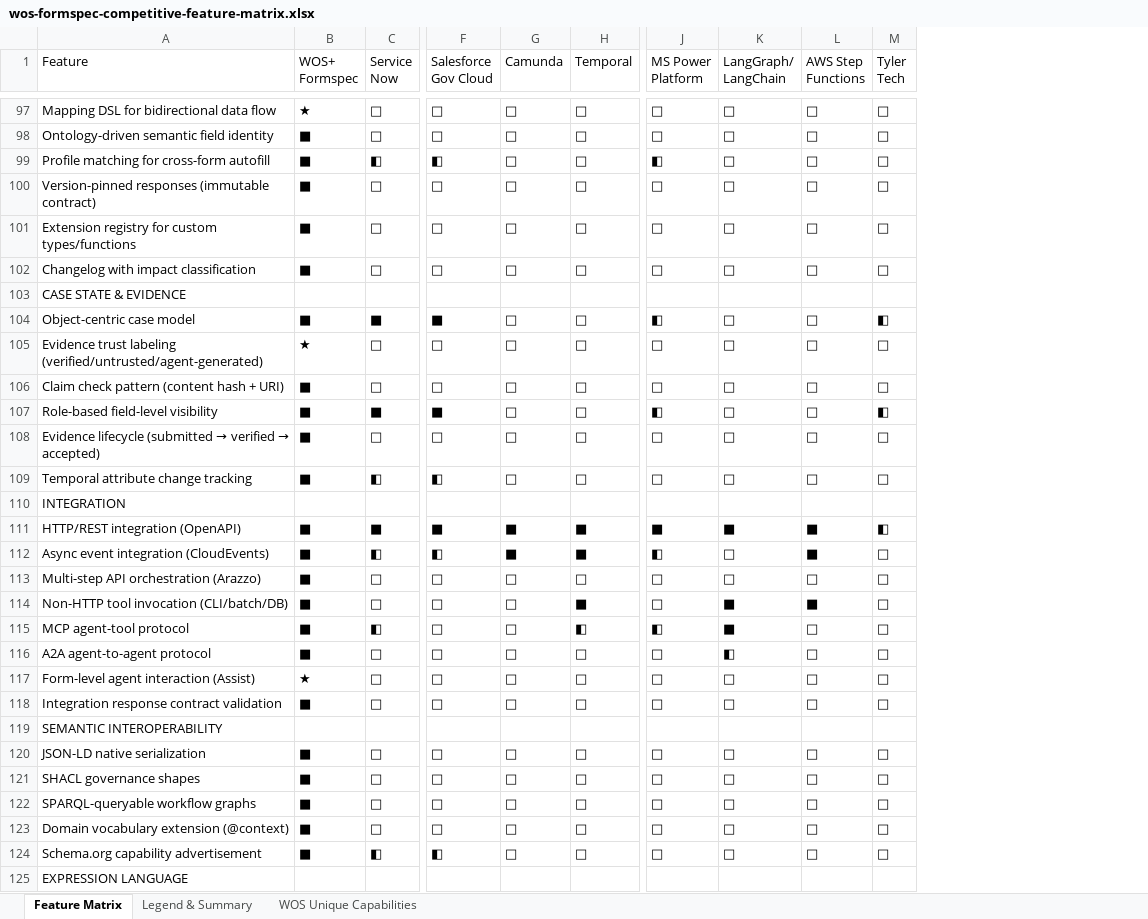
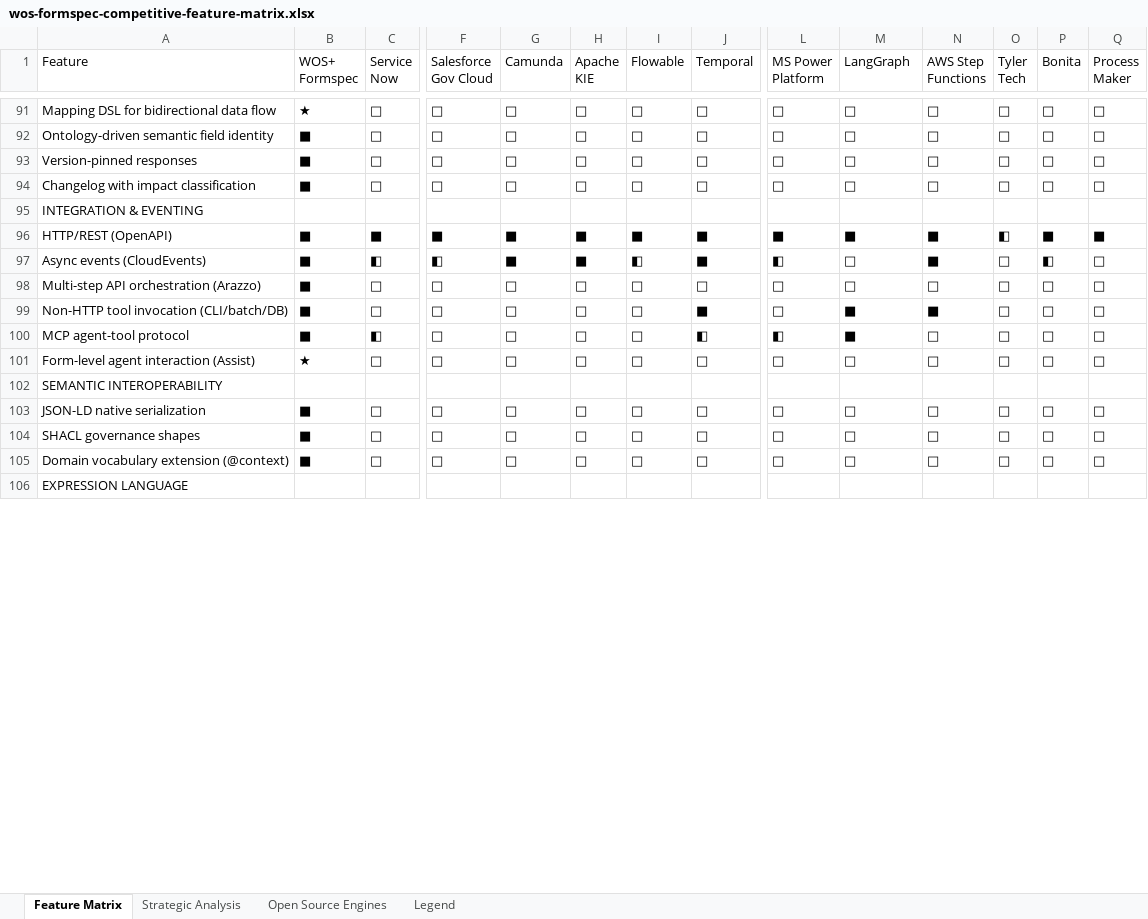
Before and after one commit to Formspec-Labs/workspec, an Excel workbook: wos-formspec-competitive-feature-matrix.xlsx, sheet Feature Matrix, drawn as a sheet; only a part is shown, gaps mark what is left out; values as stored, in another font and other column widths than the file's, no cell formats; removed rows and columns are numbered as before the commit, all else as after; rows hold the shown columns only; ↵ is a line break in a cell; the diff covers the shown part only; the diff names each change by its address in the sheet, - before the commit and + after, or states it on an @@ line.

```diff
--- a/wos-formspec-competitive-feature-matrix.xlsx (sheet Feature Matrix)
+++ b/wos-formspec-competitive-feature-matrix.xlsx (sheet Feature Matrix)
-sheet tab: Legend & Summary
+sheet tab: Strategic Analysis
-sheet tab: WOS Unique Capabilities
+sheet tab: Open Source Engines
+sheet tab: Legend
+column H (Apache KIE), rows 91-105: □ | □ | □ | □ |  | ■ | ■ | □ | □ | □ | □ |  | □ | □ | □
+column I (Flowable), rows 91-105: □ | □ | □ | □ |  | ■ | ◧ | □ | □ | □ | □ |  | □ | □ | □
+column P (Bonita), rows 91-105: □ | □ | □ | □ |  | ■ | ◧ | □ | □ | □ | □ |  | □ | □ | □
+column Q (Process Maker), rows 91-105: □ | □ | □ | □ |  | ■ | □ | □ | □ | □ | □ |  | □ | □ | □
-M1: LangGraph/ ↵ LangChain
+M1: LangGraph
-row 99: Profile matching for cross-form autofill | ■ | ◧ | ◧ | □ | □ | ◧ | □ | □ | □
-A93 (Feature): Version-pinned responses (immutable contract)
+A93 (Feature): Version-pinned responses
-row 101: Extension registry for custom types/functions | ■ | □ | □ | □ | □ | □ | □ | □ | □
-A95 (Feature): CASE STATE & EVIDENCE
+A95 (Feature): INTEGRATION & EVENTING
-row 104: Object-centric case model | ■ | ■ | ■ | □ | □ | ◧ | □ | □ | ◧
-row 105: Evidence trust labeling (verified/untrusted/agent-generated) | ★ | □ | □ | □ | □ | □ | □ | □ | □
-row 106: Claim check pattern (content hash + URI) | ■ | □ | □ | □ | □ | □ | □ | □ | □
-row 107: Role-based field-level visibility | ■ | ■ | ■ | □ | □ | ◧ | □ | □ | ◧
-row 108: Evidence lifecycle (submitted → verified → accepted) | ■ | □ | □ | □ | □ | □ | □ | □ | □
-row 109: Temporal attribute change tracking | ■ | ◧ | ◧ | □ | □ | □ | □ | □ | □
-row 110: INTEGRATION
-A96 (Feature): HTTP/REST integration (OpenAPI)
+A96 (Feature): HTTP/REST (OpenAPI)
-A97 (Feature): Async event integration (CloudEvents)
+A97 (Feature): Async events (CloudEvents)
-row 116: A2A agent-to-agent protocol | ■ | □ | □ | □ | □ | □ | ◧ | □ | □
-row 118: Integration response contract validation | ■ | □ | □ | □ | □ | □ | □ | □ | □
-row 122: SPARQL-queryable workflow graphs | ■ | □ | □ | □ | □ | □ | □ | □ | □
-row 124: Schema.org capability advertisement | ■ | ◧ | ◧ | □ | □ | □ | □ | □ | □
```
Also changed, not shown: 10 added rows, 16 removed rows, 3 moved rows and 33 edited cells elsewhere in this sheet, sheet Open Source Engines, sheet Strategic Analysis, cell formats, 4 other files.
